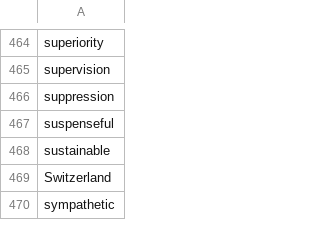
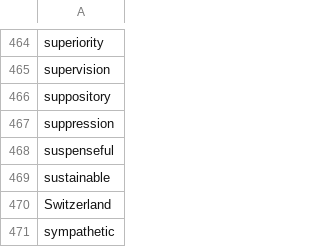
Before and after one commit to yhnnd/wordlab, a CSV file: Files/lang/en/english11.csv, drawn as a sheet; only a part is shown, gaps mark what is left out.

```diff
--- a/Files/lang/en/english11.csv
+++ b/Files/lang/en/english11.csv
@@ -465,2 +465,3 @@ superiority
 supervision
+suppository
 suppression
```
Also changed, not shown: Files/lang/ch/chinese11.csv, Files/lang/ch/chinese5.csv, 5 other files.
